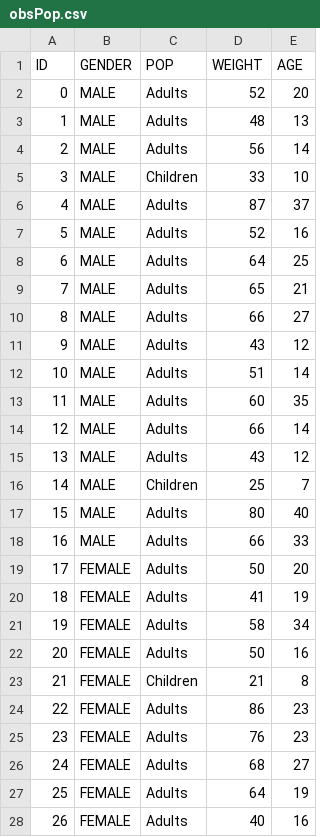
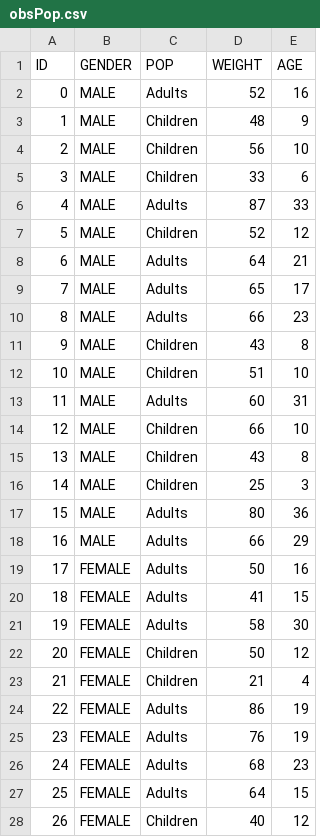
Before and after one commit to Open-Systems-Pharmacology/OSPSuite.ReportingEngine, a CSV file: inst/extdata/obsPop.csv, drawn as a sheet; only a part is shown; the diff covers the shown part only.

```diff
--- a/inst/extdata/obsPop.csv
+++ b/inst/extdata/obsPop.csv
@@ -1,28 +1,28 @@
 ID,GENDER,POP,WEIGHT,AGE
-0,MALE,Adults,52,20
-1,MALE,Adults,48,13
-2,MALE,Adults,56,14
-3,MALE,Children,33,10
-4,MALE,Adults,87,37
-5,MALE,Adults,52,16
-6,MALE,Adults,64,25
-7,MALE,Adults,65,21
-8,MALE,Adults,66,27
-9,MALE,Adults,43,12
-10,MALE,Adults,51,14
-11,MALE,Adults,60,35
-12,MALE,Adults,66,14
-13,MALE,Adults,43,12
-14,MALE,Children,25,7
-15,MALE,Adults,80,40
-16,MALE,Adults,66,33
-17,FEMALE,Adults,50,20
-18,FEMALE,Adults,41,19
-19,FEMALE,Adults,58,34
-20,FEMALE,Adults,50,16
-21,FEMALE,Children,21,8
-22,FEMALE,Adults,86,23
-23,FEMALE,Adults,76,23
-24,FEMALE,Adults,68,27
-25,FEMALE,Adults,64,19
-26,FEMALE,Adults,40,16
+0,MALE,Adults,52,16
+1,MALE,Children,48,9
+2,MALE,Children,56,10
+3,MALE,Children,33,6
+4,MALE,Adults,87,33
+5,MALE,Children,52,12
+6,MALE,Adults,64,21
+7,MALE,Adults,65,17
+8,MALE,Adults,66,23
+9,MALE,Children,43,8
+10,MALE,Children,51,10
+11,MALE,Adults,60,31
+12,MALE,Children,66,10
+13,MALE,Children,43,8
+14,MALE,Children,25,3
+15,MALE,Adults,80,36
+16,MALE,Adults,66,29
+17,FEMALE,Adults,50,16
+18,FEMALE,Adults,41,15
+19,FEMALE,Adults,58,30
+20,FEMALE,Children,50,12
+21,FEMALE,Children,21,4
+22,FEMALE,Adults,86,19
+23,FEMALE,Adults,76,19
+24,FEMALE,Adults,68,23
+25,FEMALE,Adults,64,15
+26,FEMALE,Children,40,12
```
Also changed, not shown: 21 edited cells elsewhere in this file, 2 other files.
